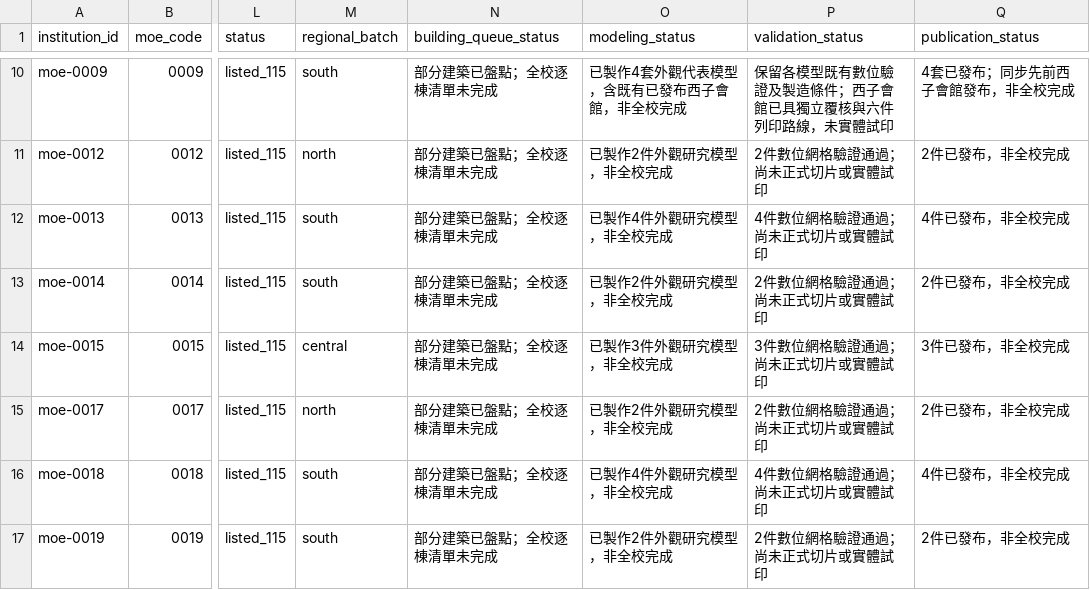
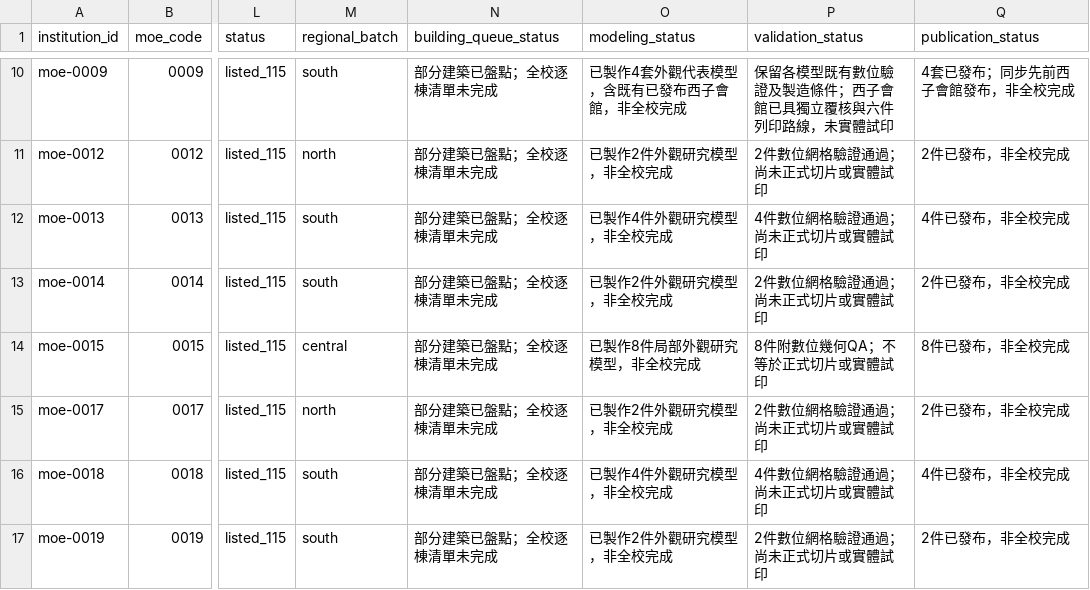
Before and after one commit to root50643/taiwan-buildings-3d, a CSV file: 全國大專院校/institutions.csv, drawn as a sheet; only a part is shown, gaps mark what is left out; the diff names each change by its address in the sheet, - before the commit and + after, or states it on an @@ line.

```diff
--- a/全國大專院校/institutions.csv
+++ b/全國大專院校/institutions.csv
-O14 (modeling_status): 已製作3件外觀研究模型，非全校完成
+O14 (modeling_status): 已製作8件局部外觀研究模型，非全校完成
-P14 (validation_status): 3件數位網格驗證通過；尚未正式切片或實體試印
+P14 (validation_status): 8件附數位幾何QA；不等於正式切片或實體試印
-Q14 (publication_status): 3件已發布，非全校完成
+Q14 (publication_status): 8件已發布，非全校完成
```
Also changed, not shown: 40 other files.
